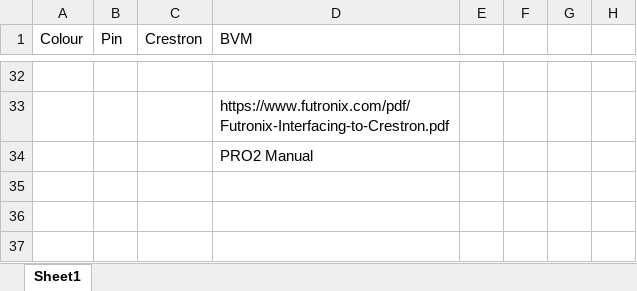
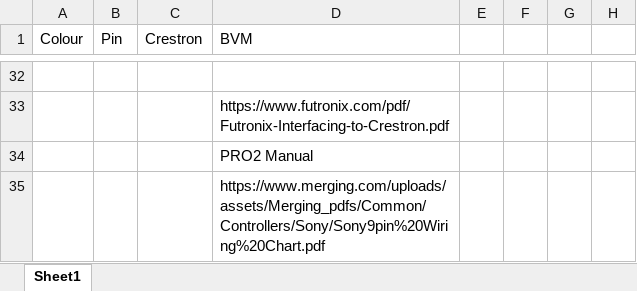
Before and after one commit to Splosion/Game-Control-System, an Excel workbook: docs/RS485 mapping.xlsx, sheet Sheet1, drawn as a sheet; only a part is shown, gaps mark what is left out; values as stored, in another font and other column widths than the file's, no borders; the diff names each change by its address in the sheet, - before the commit and + after, or states it on an @@ line.

Commit message:
sources

```diff
--- a/docs/RS485 mapping.xlsx (sheet Sheet1)
+++ b/docs/RS485 mapping.xlsx (sheet Sheet1)
-D35 (BVM): (empty)
+D35 (BVM): https://www.merging.com/uploads/assets/Merging_pdfs/Common/Controllers/Sony/Sony9pin%20Wiring%20Chart.pdf
```
